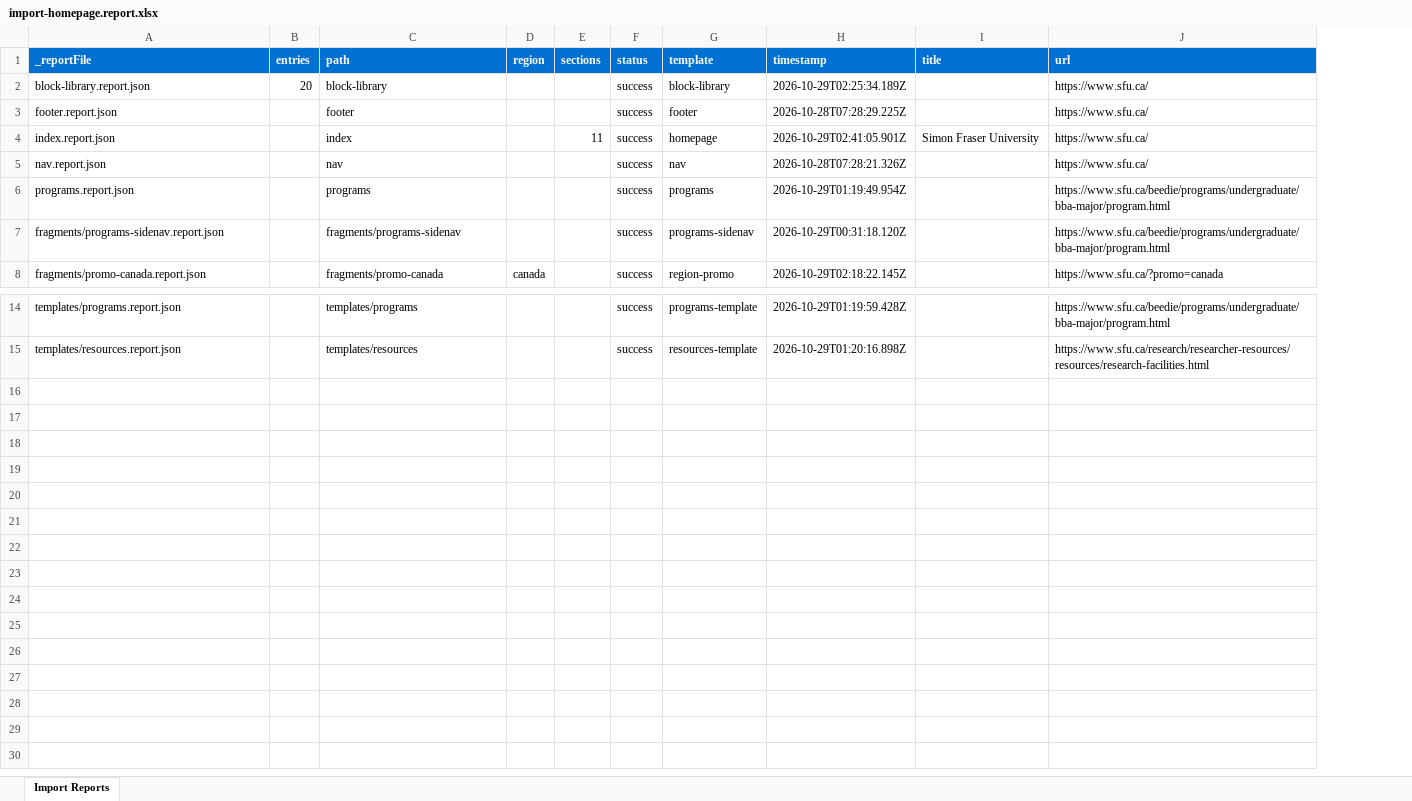
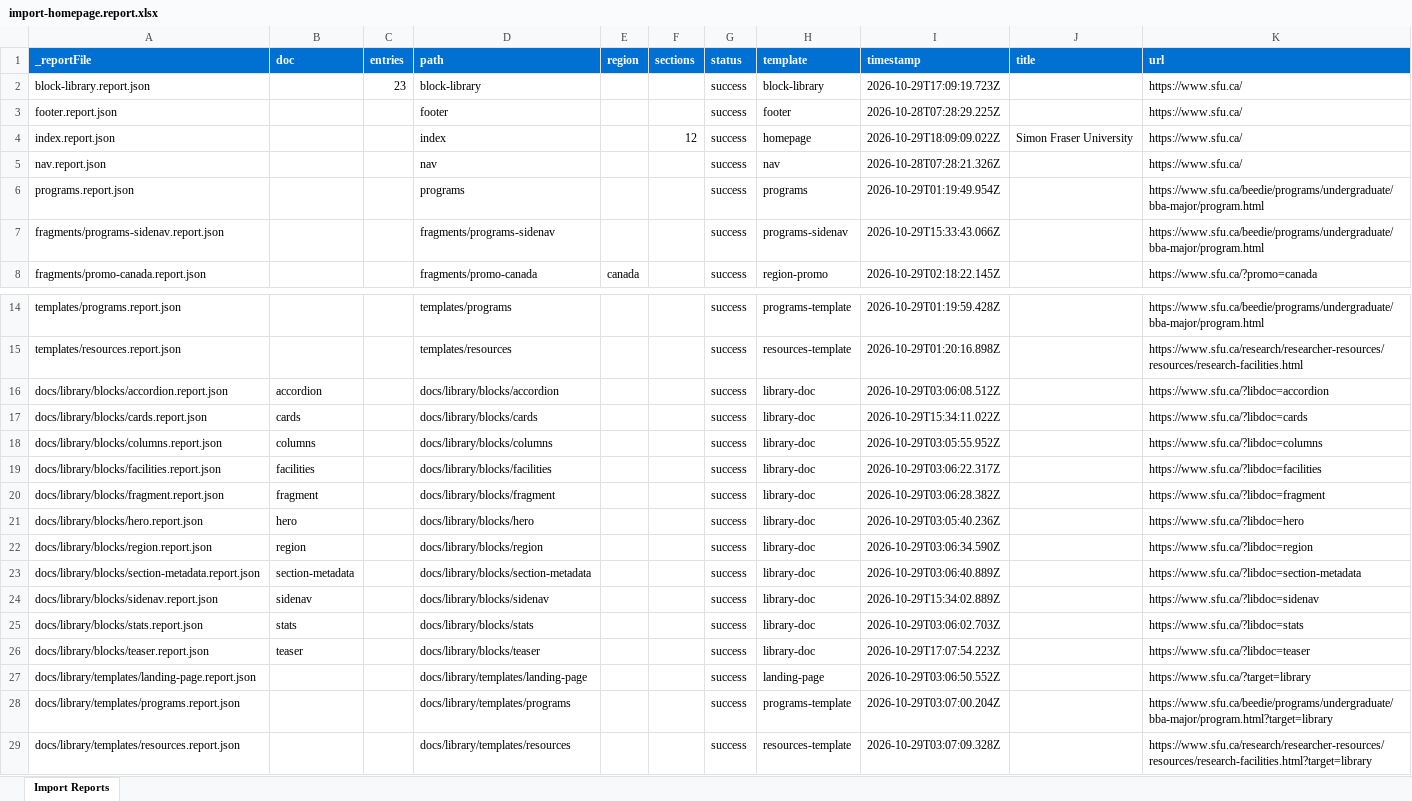
Before and after one commit to chis-adobe/sfu, an Excel workbook: tools/importer/reports/import-homepage.report.xlsx, sheet Import Reports, drawn as a sheet; only a part is shown, gaps mark what is left out; values as stored, in another font and other column widths than the file's, no borders; addresses are those after the commit; the diff names each change by its address in the sheet, - before the commit and + after, or states it on an @@ line.

```diff
--- a/tools/importer/reports/import-homepage.report.xlsx (sheet Import Reports)
+++ b/tools/importer/reports/import-homepage.report.xlsx (sheet Import Reports)
+column B (doc), empty
-C2 (entries): 20
+C2 (entries): 23
-I2 (timestamp): 2026-10-29T02:25:34.189Z
+I2 (timestamp): 2026-10-29T17:09:19.723Z
-F4 (sections): 11
+F4 (sections): 12
-I4 (timestamp): 2026-10-29T02:41:05.901Z
+I4 (timestamp): 2026-10-29T18:09:09.022Z
-I7 (timestamp): 2026-10-29T00:31:18.120Z
+I7 (timestamp): 2026-10-29T15:33:43.066Z
+row 16: docs/library/blocks/accordion.report.json | accordion |  | docs/library/blocks/accordion |  |  | success | library-doc | 2026-10-29T03:06:08.512Z |  | https://www.sfu.ca/?libdoc=accordion
+row 17: docs/library/blocks/cards.report.json | cards |  | docs/library/blocks/cards |  |  | success | library-doc | 2026-10-29T15:34:11.022Z |  | https://www.sfu.ca/?libdoc=cards
+row 18: docs/library/blocks/columns.report.json | columns |  | docs/library/blocks/columns |  |  | success | library-doc | 2026-10-29T03:05:55.952Z |  | https://www.sfu.ca/?libdoc=columns
+row 19: docs/library/blocks/facilities.report.json | facilities |  | docs/library/blocks/facilities |  |  | success | library-doc | 2026-10-29T03:06:22.317Z |  | https://www.sfu.ca/?libdoc=facilities
+row 20: docs/library/blocks/fragment.report.json | fragment |  | docs/library/blocks/fragment |  |  | success | library-doc | 2026-10-29T03:06:28.382Z |  | https://www.sfu.ca/?libdoc=fragment
+row 21: docs/library/blocks/hero.report.json | hero |  | docs/library/blocks/hero |  |  | success | library-doc | 2026-10-29T03:05:40.236Z |  | https://www.sfu.ca/?libdoc=hero
+row 22: docs/library/blocks/region.report.json | region |  | docs/library/blocks/region |  |  | success | library-doc | 2026-10-29T03:06:34.590Z |  | https://www.sfu.ca/?libdoc=region
+row 23: docs/library/blocks/section-metadata.report.json | section-metadata |  | docs/library/blocks/section-metadata |  |  | success | library-doc | 2026-10-29T03:06:40.889Z |  | https://www.sfu.ca/?libdoc=section-metadata
+row 24: docs/library/blocks/sidenav.report.json | sidenav |  | docs/library/blocks/sidenav |  |  | success | library-doc | 2026-10-29T15:34:02.889Z |  | https://www.sfu.ca/?libdoc=sidenav
+row 25: docs/library/blocks/stats.report.json | stats |  | docs/library/blocks/stats |  |  | success | library-doc | 2026-10-29T03:06:02.703Z |  | https://www.sfu.ca/?libdoc=stats
+row 26: docs/library/blocks/teaser.report.json | teaser |  | docs/library/blocks/teaser |  |  | success | library-doc | 2026-10-29T17:07:54.223Z |  | https://www.sfu.ca/?libdoc=teaser
+row 27: docs/library/templates/landing-page.report.json |  |  | docs/library/templates/landing-page |  |  | success | landing-page | 2026-10-29T03:06:50.552Z |  | https://www.sfu.ca/?target=library
+row 28: docs/library/templates/programs.report.json |  |  | docs/library/templates/programs |  |  | success | programs-template | 2026-10-29T03:07:00.204Z |  | https://www.sfu.ca/beedie/programs/undergraduate/bba-major/program.html?target=library
+row 29: docs/library/templates/resources.report.json |  |  | docs/library/templates/resources |  |  | success | resources-template | 2026-10-29T03:07:09.328Z |  | https://www.sfu.ca/research/researcher-resources/resources/research-facilities.html?target=library
```
Also changed, not shown: 3 other files.
